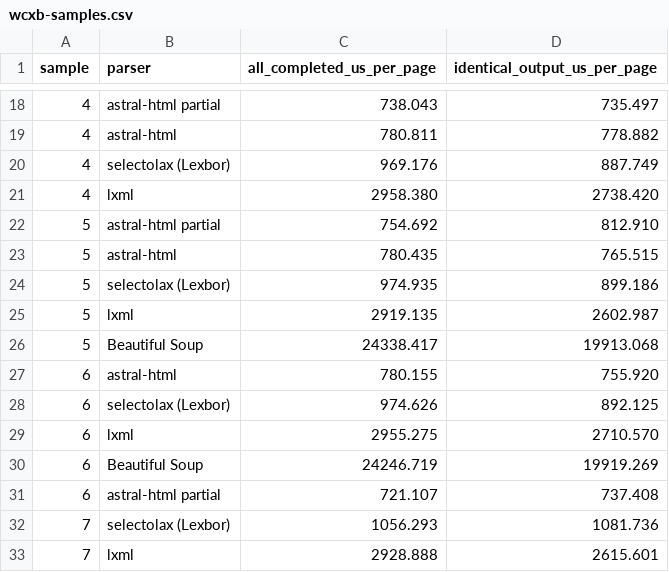
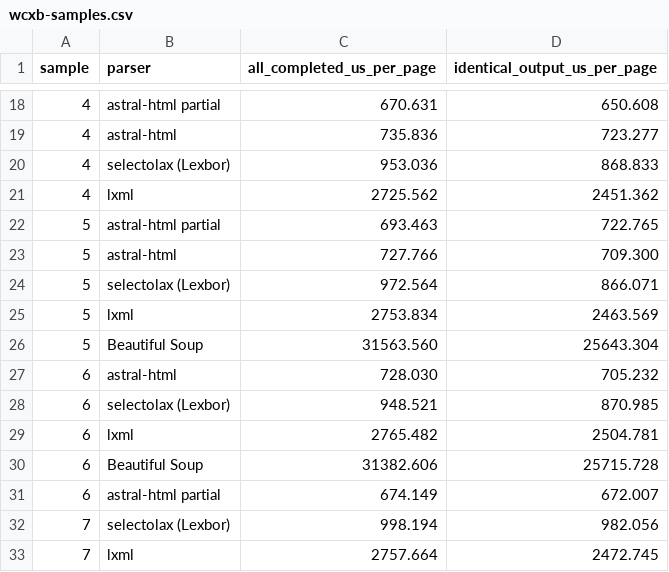
Before and after one commit to astral-experiments/astral-html-python, a CSV file: benchmarks/wcxb-samples.csv, drawn as a sheet; only a part is shown, gaps mark what is left out; the diff covers the shown part only.

```diff
--- a/benchmarks/wcxb-samples.csv
+++ b/benchmarks/wcxb-samples.csv
@@ -18,16 +18,16 @@ sample,parser,all_completed_us_per_page,identical_output_us_per_page
-4,astral-html partial,738.043,735.497
-4,astral-html,780.811,778.882
-4,selectolax (Lexbor),969.176,887.749
-4,lxml,2958.380,2738.420
-5,astral-html partial,754.692,812.910
-5,astral-html,780.435,765.515
-5,selectolax (Lexbor),974.935,899.186
-5,lxml,2919.135,2602.987
-5,Beautiful Soup,24338.417,19913.068
-6,astral-html,780.155,755.920
-6,selectolax (Lexbor),974.626,892.125
-6,lxml,2955.275,2710.570
-6,Beautiful Soup,24246.719,19919.269
-6,astral-html partial,721.107,737.408
-7,selectolax (Lexbor),1056.293,1081.736
-7,lxml,2928.888,2615.601
+4,astral-html partial,670.631,650.608
+4,astral-html,735.836,723.277
+4,selectolax (Lexbor),953.036,868.833
+4,lxml,2725.562,2451.362
+5,astral-html partial,693.463,722.765
+5,astral-html,727.766,709.300
+5,selectolax (Lexbor),972.564,866.071
+5,lxml,2753.834,2463.569
+5,Beautiful Soup,31563.560,25643.304
+6,astral-html,728.030,705.232
+6,selectolax (Lexbor),948.521,870.985
+6,lxml,2765.482,2504.781
+6,Beautiful Soup,31382.606,25715.728
+6,astral-html partial,674.149,672.007
+7,selectolax (Lexbor),998.194,982.056
+7,lxml,2757.664,2472.745
```
Also changed, not shown: 68 edited cells elsewhere in this file, 6 other files.
